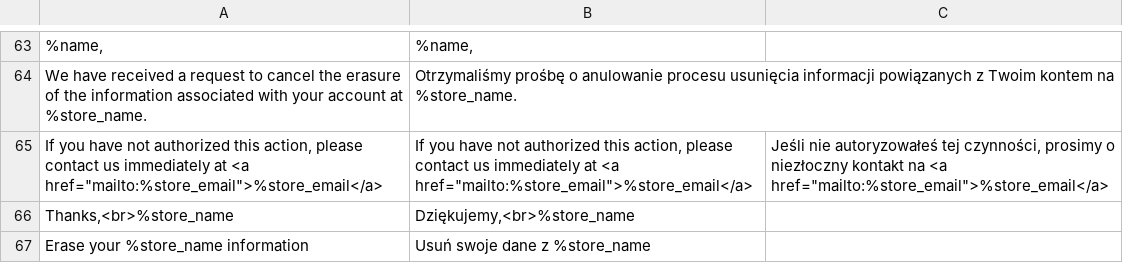
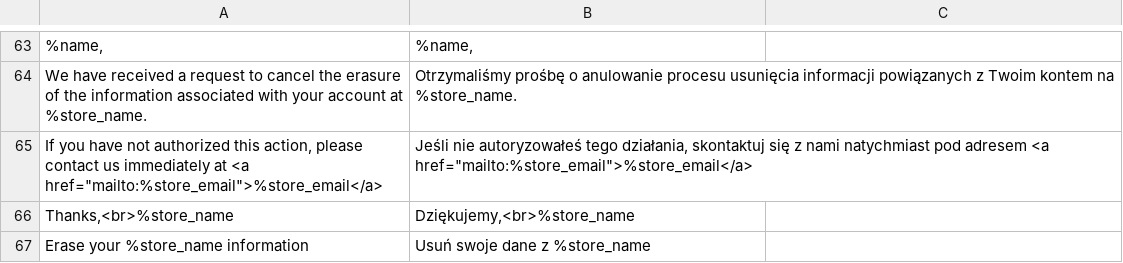
Before and after one commit to opengento/magento2-gdpr, a CSV file: i18n/pl_PL.csv, drawn as a sheet; only a part is shown, gaps mark what is left out; the diff names each change by its address in the sheet, - before the commit and + after, or states it on an @@ line.

```diff
--- a/i18n/pl_PL.csv
+++ b/i18n/pl_PL.csv
-B65: If you have not authorized this action, please contact us immediately at <a href="mailto:%store_email">%store_email</a>
+B65: Jeśli nie autoryzowałeś tego działania, skontaktuj się z nami natychmiast pod adresem <a href="mailto:%store_email">%store_email</a>
-C65: Jeśli nie autoryzowałeś tej czynności, prosimy o niezłoczny kontakt na <a href="mailto:%store_email">%store_email</a>
+C65: (empty)
```
